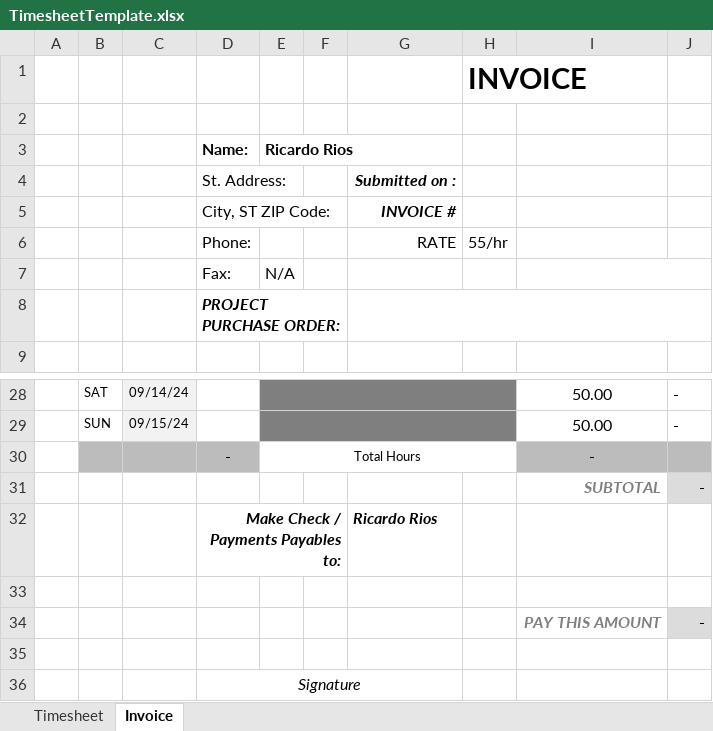
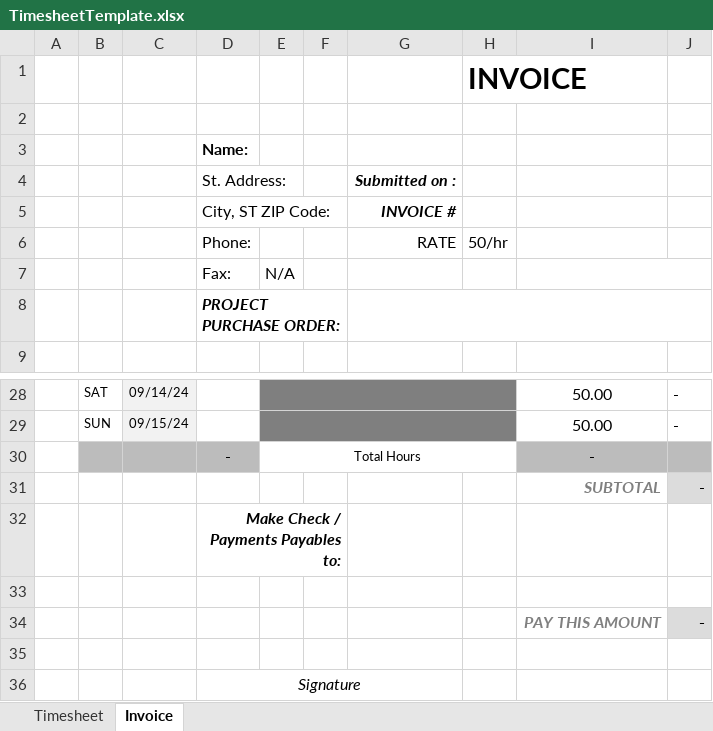
Before and after one commit to OSXnov/Timesheet4Escalate, an Excel workbook: TimesheetTemplate.xlsx, sheet Invoice, drawn as a sheet; only a part is shown, gaps mark what is left out; values as stored, in another font and other column widths than the file's, no borders; charts and pictures not drawn; the diff names each change by its address in the sheet, - before the commit and + after, or states it on an @@ line.

```diff
--- a/TimesheetTemplate.xlsx (sheet Invoice)
+++ b/TimesheetTemplate.xlsx (sheet Invoice)
-E3: Ricardo Rios
+E3: (empty)
-H6: 55/hr
+H6: 50/hr
-G32: Ricardo Rios
+G32: (empty)
```
Also changed, not shown: sheet Timesheet, formulas that keep their value, TimesheetTemplateDummy.xlsx, 1 other file.
